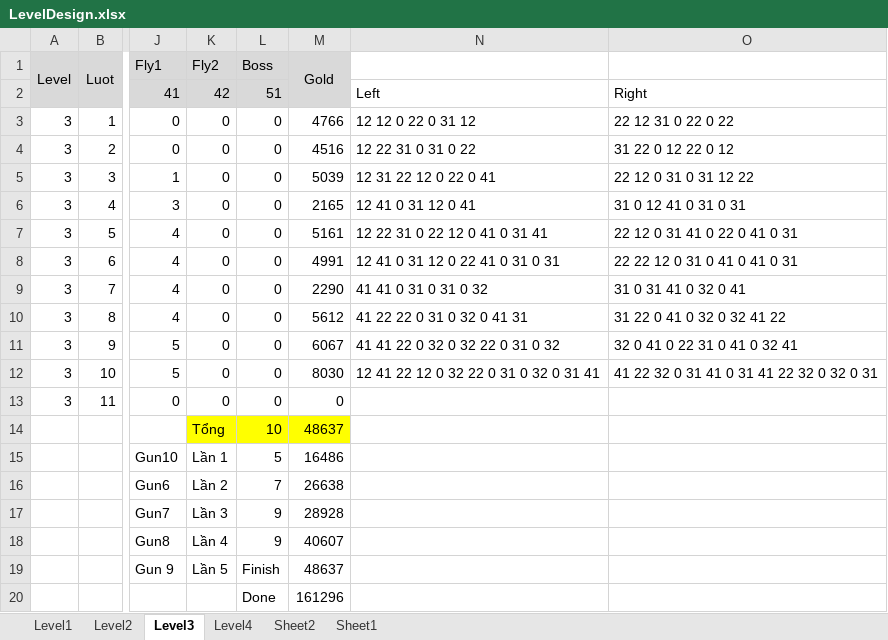
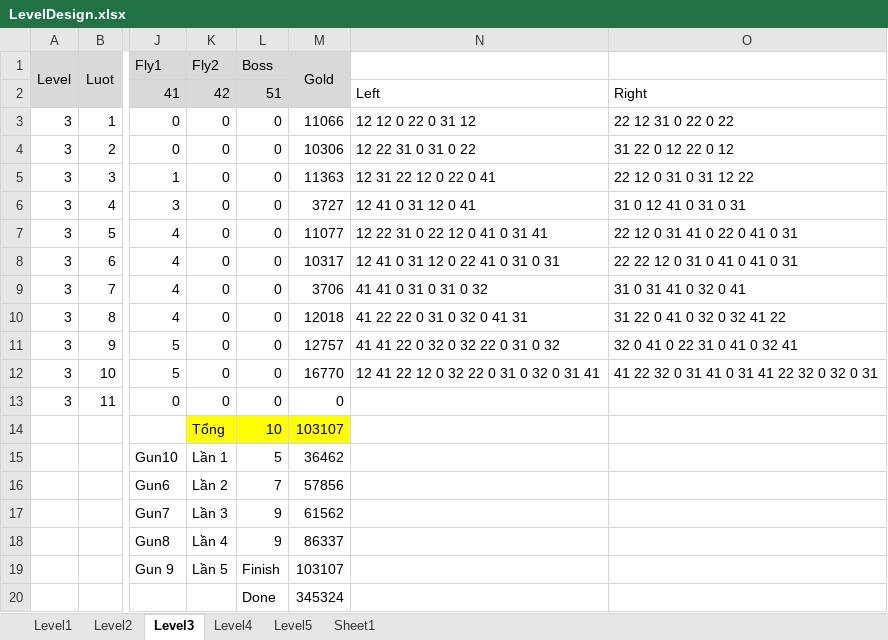
Before and after one commit to FukyVer2/Hero-Cowboy, an Excel workbook: Document/LevelDesign.xlsx, sheet Level3, drawn as a sheet; only a part is shown, gaps mark what is left out; values as stored, in another font and other column widths than the file's, no borders; the diff names each change by its address in the sheet, - before the commit and + after, or states it on an @@ line.

```diff
--- a/Document/LevelDesign.xlsx (sheet Level3)
+++ b/Document/LevelDesign.xlsx (sheet Level3)
-sheet tab: Sheet2
+sheet tab: Level5
-M3 (Gold): 4766
+M3 (Gold): 11066
-M4 (Gold): 4516
+M4 (Gold): 10306
-M5 (Gold): 5039
+M5 (Gold): 11363
-M6 (Gold): 2165
+M6 (Gold): 3727
-M7 (Gold): 5161
+M7 (Gold): 11077
-M8 (Gold): 4991
+M8 (Gold): 10317
-M9 (Gold): 2290
+M9 (Gold): 3706
-M10 (Gold): 5612
+M10 (Gold): 12018
-M11 (Gold): 6067
+M11 (Gold): 12757
-M12 (Gold): 8030
+M12 (Gold): 16770
-M14 (Gold): 48637
+M14 (Gold): 103107
-M15 (Gold): 16486
+M15 (Gold): 36462
-M16 (Gold): 26638
+M16 (Gold): 57856
-M17 (Gold): 28928
+M17 (Gold): 61562
-M18 (Gold): 40607
+M18 (Gold): 86337
-M19 (Gold): 48637
+M19 (Gold): 103107
-M20 (Gold): 161296
+M20 (Gold): 345324
```
Also changed, not shown: sheet Level2, sheet Level4, sheet Sheet1, sheet Level1, formulas that keep their value, Data/EnemyConfig.xlsx, Data/GunDataConfig.xlsx, 7 other files.
